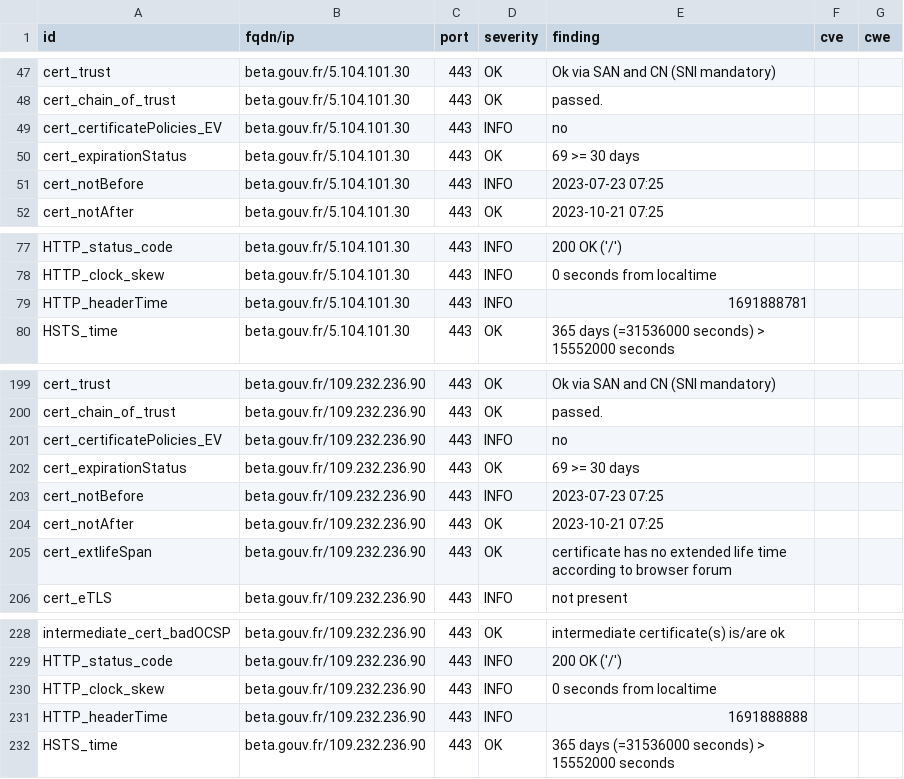
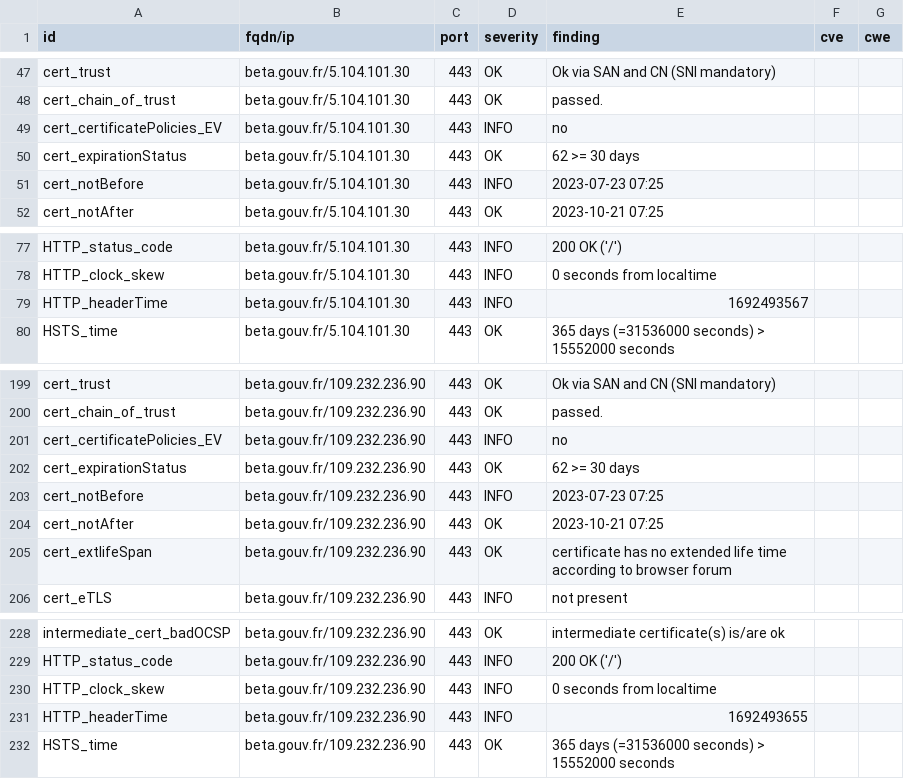
Before and after one commit to villesinternet/dashlord-collectivites, a CSV file: results/aHR0cHM6Ly9iZXRhLmdvdXYuZnI=/testssl.csv, drawn as a sheet; only a part is shown, gaps mark what is left out.

```diff
--- a/results/aHR0cHM6Ly9iZXRhLmdvdXYuZnI=/testssl.csv
+++ b/results/aHR0cHM6Ly9iZXRhLmdvdXYuZnI=/testssl.csv
@@ -49,3 +49,3 @@
 "cert_certificatePolicies_EV","beta.gouv.fr/5.104.101.30","443","INFO","no","",""
-"cert_expirationStatus","beta.gouv.fr/5.104.101.30","443","OK","69 >= 30 days","",""
+"cert_expirationStatus","beta.gouv.fr/5.104.101.30","443","OK","62 >= 30 days","",""
 "cert_notBefore","beta.gouv.fr/5.104.101.30","443","INFO","2023-07-23 07:25","",""
@@ -78,3 +78,3 @@
 "HTTP_clock_skew","beta.gouv.fr/5.104.101.30","443","INFO","0 seconds from localtime","",""
-"HTTP_headerTime","beta.gouv.fr/5.104.101.30","443","INFO","1691888781","",""
+"HTTP_headerTime","beta.gouv.fr/5.104.101.30","443","INFO","1692493567","",""
 "HSTS_time","beta.gouv.fr/5.104.101.30","443","OK","365 days (=31536000 seconds) > 15552000 seconds","",""
@@ -201,3 +201,3 @@
 "cert_certificatePolicies_EV","beta.gouv.fr/109.232.236.90","443","INFO","no","",""
-"cert_expirationStatus","beta.gouv.fr/109.232.236.90","443","OK","69 >= 30 days","",""
+"cert_expirationStatus","beta.gouv.fr/109.232.236.90","443","OK","62 >= 30 days","",""
 "cert_notBefore","beta.gouv.fr/109.232.236.90","443","INFO","2023-07-23 07:25","",""
@@ -230,3 +230,3 @@
 "HTTP_clock_skew","beta.gouv.fr/109.232.236.90","443","INFO","0 seconds from localtime","",""
-"HTTP_headerTime","beta.gouv.fr/109.232.236.90","443","INFO","1691888888","",""
+"HTTP_headerTime","beta.gouv.fr/109.232.236.90","443","INFO","1692493655","",""
 "HSTS_time","beta.gouv.fr/109.232.236.90","443","OK","365 days (=31536000 seconds) > 15552000 seconds","",""
```
Also changed, not shown: 14 other files.
